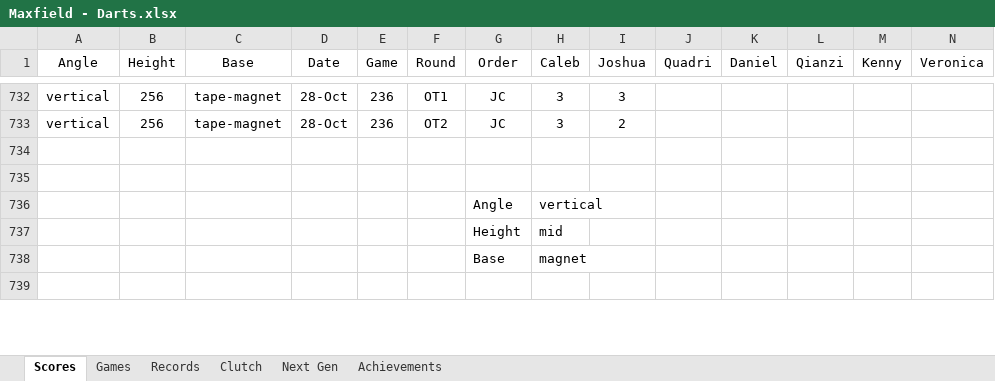
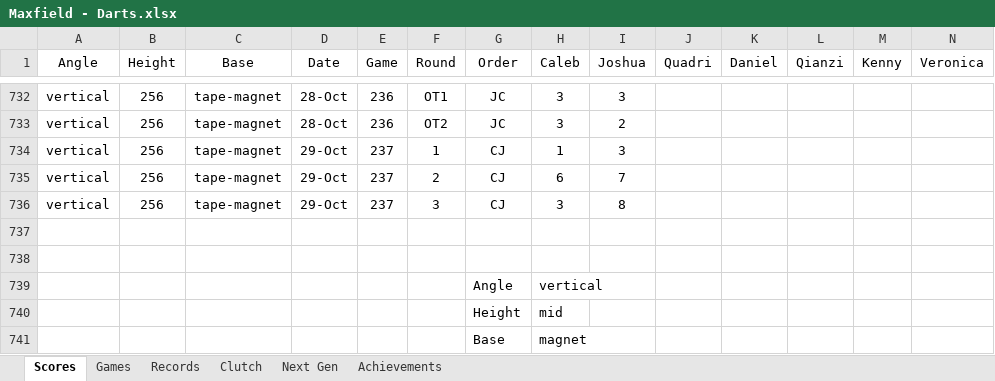
Before and after one commit to CalebSkinner1/DartsAnalysis, an Excel workbook: Maxfield - Darts.xlsx, sheet Scores, drawn as a sheet; only a part is shown, gaps mark what is left out; the shorter side is filled out with more unchanged rows; values as stored, in another font and other column widths than the file's, no borders; table styles not drawn; rows hold the shown columns only; the diff names each change by its address in the sheet, - before the commit and + after, or states it on an @@ line.

```diff
--- a/Maxfield - Darts.xlsx (sheet Scores)
+++ b/Maxfield - Darts.xlsx (sheet Scores)
+row 734: vertical | 256 | tape-magnet | 29-Oct | 237 | 1 | CJ | 1 | 3
+row 735: vertical | 256 | tape-magnet | 29-Oct | 237 | 2 | CJ | 6 | 7
+row 736: vertical | 256 | tape-magnet | 29-Oct | 237 | 3 | CJ | 3 | 8
```
Also changed, not shown: sheet Records, sheet Games, sheet Next Gen, hidden cells.
